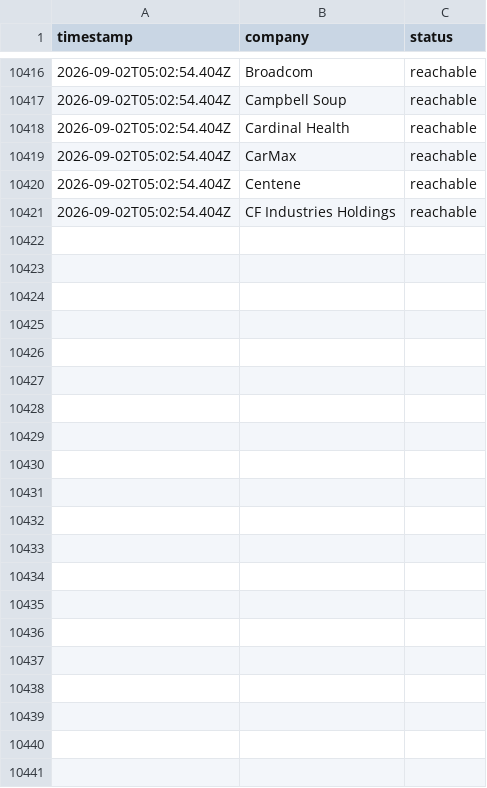
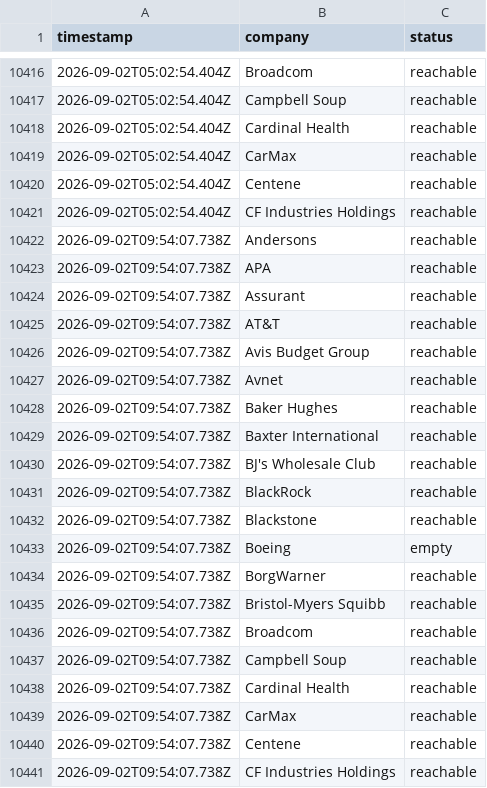
Before and after one commit to jayitsaha/top-companies-watch, a TSV file: state/batch-8-portal-health.tsv, drawn as a sheet; only a part is shown, gaps mark what is left out.

```diff
--- a/state/batch-8-portal-health.tsv
+++ b/state/batch-8-portal-health.tsv
@@ -10421 +10421,21 @@ timestamp	company	status
 2026-09-02T05:02:54.404Z	CF Industries Holdings	reachable
+2026-09-02T09:54:07.738Z	Andersons	reachable
+2026-09-02T09:54:07.738Z	APA	reachable
+2026-09-02T09:54:07.738Z	Assurant	reachable
+2026-09-02T09:54:07.738Z	AT&T	reachable
+2026-09-02T09:54:07.738Z	Avis Budget Group	reachable
+2026-09-02T09:54:07.738Z	Avnet	reachable
+2026-09-02T09:54:07.738Z	Baker Hughes	reachable
+2026-09-02T09:54:07.738Z	Baxter International	reachable
+2026-09-02T09:54:07.738Z	BJ's Wholesale Club	reachable
+2026-09-02T09:54:07.738Z	BlackRock	reachable
+2026-09-02T09:54:07.738Z	Blackstone	reachable
+2026-09-02T09:54:07.738Z	Boeing	empty
+2026-09-02T09:54:07.738Z	BorgWarner	reachable
+2026-09-02T09:54:07.738Z	Bristol-Myers Squibb	reachable
+2026-09-02T09:54:07.738Z	Broadcom	reachable
+2026-09-02T09:54:07.738Z	Campbell Soup	reachable
+2026-09-02T09:54:07.738Z	Cardinal Health	reachable
+2026-09-02T09:54:07.738Z	CarMax	reachable
+2026-09-02T09:54:07.738Z	Centene	reachable
+2026-09-02T09:54:07.738Z	CF Industries Holdings	reachable
```
Also changed, not shown: state/batch-10-portal-health.tsv, state/batch-11-portal-health.tsv, 12 other files.
